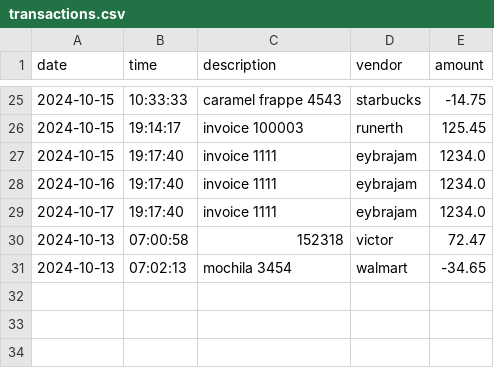
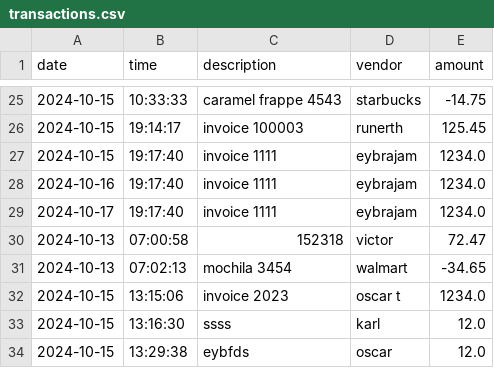
Before and after one commit to oscar-osmig/LearnToCode_Capstone1, a CSV file: transactions.csv, drawn as a sheet; only a part is shown, gaps mark what is left out.

```diff
--- a/transactions.csv
+++ b/transactions.csv
@@ -31 +31,4 @@ date|time|description|vendor|amount
 2024-10-13|07:02:13|mochila 3454|walmart|-34.65
+2024-10-15|13:15:06|invoice 2023|oscar t|1234.0
+2024-10-15|13:16:30|ssss|karl|12.0
+2024-10-15|13:29:38|eybfds |oscar|12.0
```
Also changed, not shown: 3 other files.
